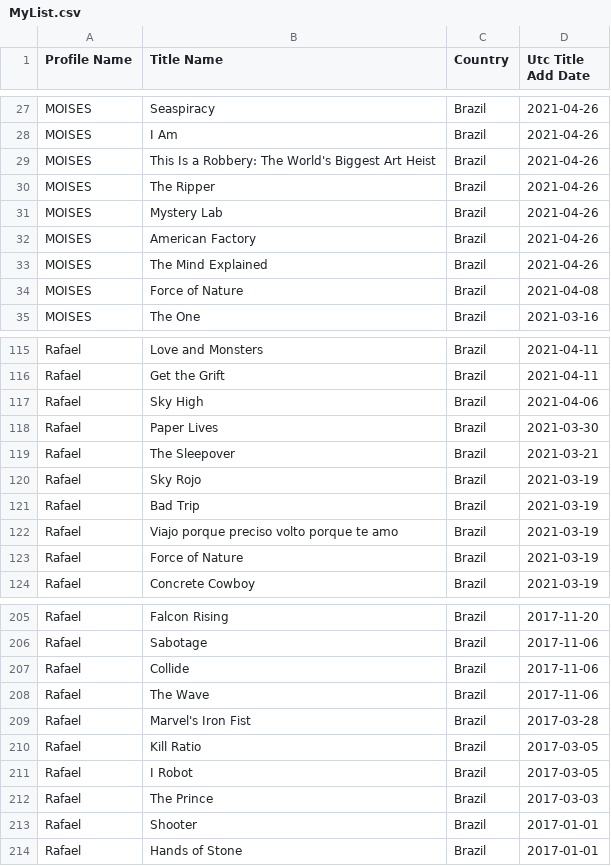
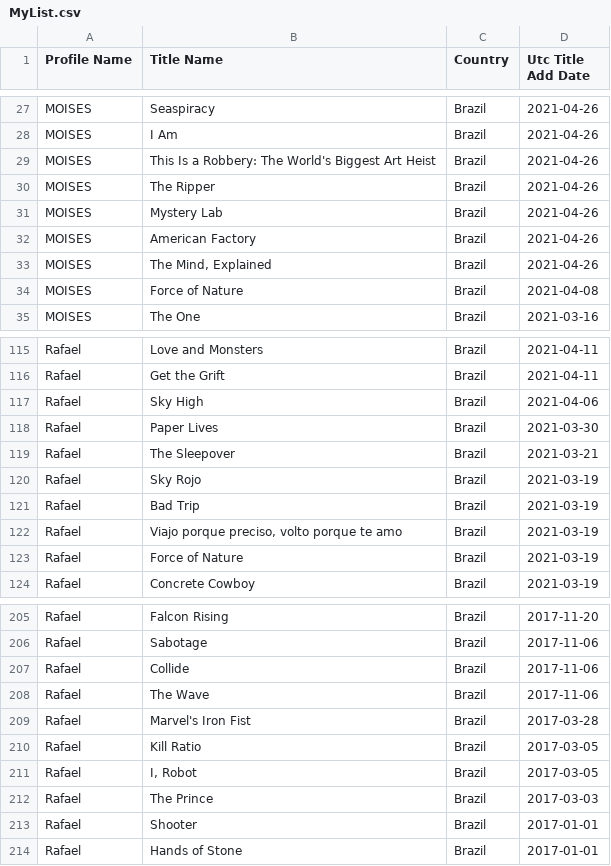
Before and after one commit to AlexFelipeBarbosa/Desafio, a CSV file: BASES/MyList.csv, drawn as a sheet; only a part is shown, gaps mark what is left out.

```diff
--- a/BASES/MyList.csv
+++ b/BASES/MyList.csv
@@ -32,3 +32,3 @@ MOISES,Mystery Lab,Brazil,2021-04-26
 MOISES,American Factory,Brazil,2021-04-26
-MOISES,The Mind Explained,Brazil,2021-04-26
+MOISES,"The Mind, Explained",Brazil,2021-04-26
 MOISES,Force of Nature,Brazil,2021-04-08
@@ -121,3 +121,3 @@ Rafael,Sky Rojo,Brazil,2021-03-19
 Rafael,Bad Trip,Brazil,2021-03-19
-Rafael,Viajo porque preciso volto porque te amo,Brazil,2021-03-19
+Rafael,"Viajo porque preciso, volto porque te amo",Brazil,2021-03-19
 Rafael,Force of Nature,Brazil,2021-03-19
@@ -210,3 +210,3 @@ Rafael,Marvel's Iron Fist,Brazil,2017-03-28
 Rafael,Kill Ratio,Brazil,2017-03-05
-Rafael,I Robot,Brazil,2017-03-05
+Rafael,"I, Robot",Brazil,2017-03-05
 Rafael,The Prince,Brazil,2017-03-03
```
Also changed, not shown: 6 other files.
